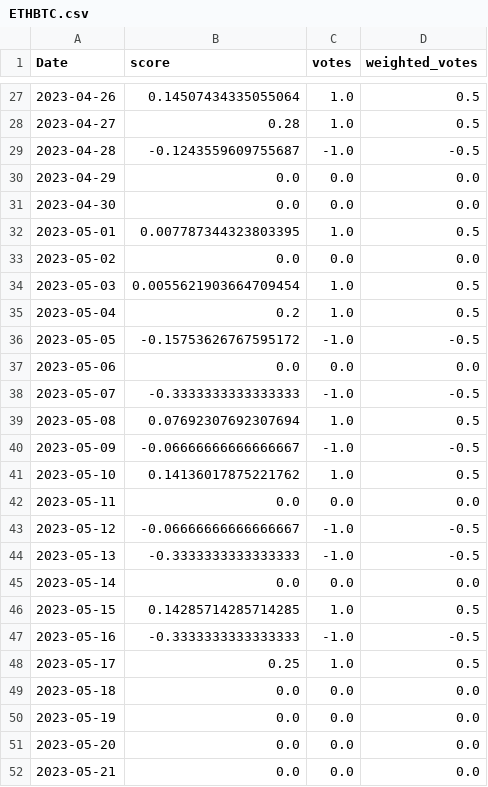
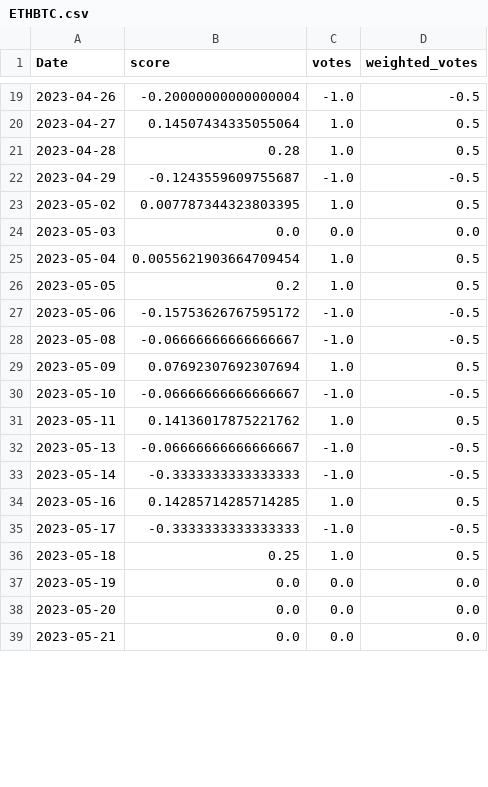
Before and after one commit to CRXIC/QuantConnect, a CSV file: crypto/ETHBTC/ETHBTC.csv, drawn as a sheet; only a part is shown, gaps mark what is left out; the diff covers the shown part only.

```diff
--- a/crypto/ETHBTC/ETHBTC.csv
+++ b/crypto/ETHBTC/ETHBTC.csv
@@ -27,24 +19,19 @@ Date,score,votes,weighted_votes
-2023-04-26,0.14507434335055064,1.0,0.5
-2023-04-27,0.28,1.0,0.5
-2023-04-28,-0.1243559609755687,-1.0,-0.5
-2023-04-29,0.0,0.0,0.0
-2023-04-30,0.0,0.0,0.0
-2023-05-01,0.007787344323803395,1.0,0.5
-2023-05-02,0.0,0.0,0.0
-2023-05-03,0.0055621903664709454,1.0,0.5
-2023-05-04,0.2,1.0,0.5
-2023-05-05,-0.15753626767595172,-1.0,-0.5
-2023-05-06,0.0,0.0,0.0
-2023-05-07,-0.3333333333333333,-1.0,-0.5
-2023-05-08,0.07692307692307694,1.0,0.5
-2023-05-09,-0.06666666666666667,-1.0,-0.5
-2023-05-10,0.14136017875221762,1.0,0.5
-2023-05-11,0.0,0.0,0.0
-2023-05-12,-0.06666666666666667,-1.0,-0.5
-2023-05-13,-0.3333333333333333,-1.0,-0.5
-2023-05-14,0.0,0.0,0.0
-2023-05-15,0.14285714285714285,1.0,0.5
-2023-05-16,-0.3333333333333333,-1.0,-0.5
-2023-05-17,0.25,1.0,0.5
-2023-05-18,0.0,0.0,0.0
+2023-04-26,-0.20000000000000004,-1.0,-0.5
+2023-04-27,0.14507434335055064,1.0,0.5
+2023-04-28,0.28,1.0,0.5
+2023-04-29,-0.1243559609755687,-1.0,-0.5
+2023-05-02,0.007787344323803395,1.0,0.5
+2023-05-03,0.0,0.0,0.0
+2023-05-04,0.0055621903664709454,1.0,0.5
+2023-05-05,0.2,1.0,0.5
+2023-05-06,-0.15753626767595172,-1.0,-0.5
+2023-05-08,-0.06666666666666667,-1.0,-0.5
+2023-05-09,0.07692307692307694,1.0,0.5
+2023-05-10,-0.06666666666666667,-1.0,-0.5
+2023-05-11,0.14136017875221762,1.0,0.5
+2023-05-13,-0.06666666666666667,-1.0,-0.5
+2023-05-14,-0.3333333333333333,-1.0,-0.5
+2023-05-16,0.14285714285714285,1.0,0.5
+2023-05-17,-0.3333333333333333,-1.0,-0.5
+2023-05-18,0.25,1.0,0.5
 2023-05-19,0.0,0.0,0.0
```
Also changed, not shown: 1 added row, 24 removed rows and 49 edited cells elsewhere in this file.
